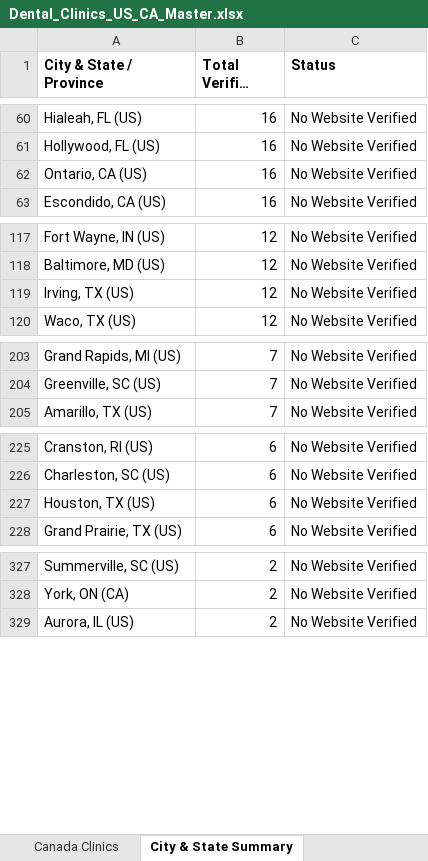
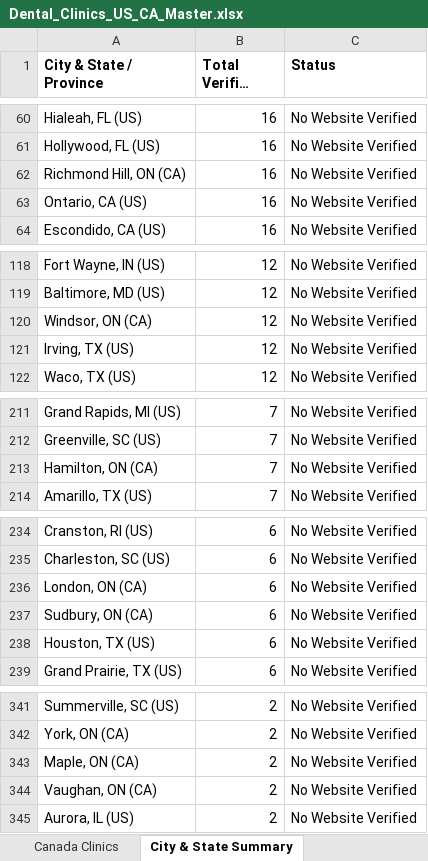
Before and after one commit to Reysajju/test, an Excel workbook: Sajjad data/Dental_Clinics_US_CA_Master.xlsx, sheet City & State Summary, drawn as a sheet; only a part is shown, gaps mark what is left out; long unchanged cells end in …; values as stored, in another font and other column widths than the file's, no borders; the diff covers the shown part only; the diff names each change by its address in the sheet, - before the commit and + after, or states it on an @@ line.

```diff
--- a/Sajjad data/Dental_Clinics_US_CA_Master.xlsx (sheet City & State Summary)
+++ b/Sajjad data/Dental_Clinics_US_CA_Master.xlsx (sheet City & State Summary)
+row 62: Richmond Hill, ON (CA) | 16 | No Website Verified
+row 120: Windsor, ON (CA) | 12 | No Website Verified
+row 213: Hamilton, ON (CA) | 7 | No Website Verified
+row 236: London, ON (CA) | 6 | No Website Verified
+row 237: Sudbury, ON (CA) | 6 | No Website Verified
+row 343: Maple, ON (CA) | 2 | No Website Verified
+row 344: Vaughan, ON (CA) | 2 | No Website Verified
```
Also changed, not shown: 15 added rows and 2 removed rows elsewhere in this sheet, sheet Canada Clinics, sheet All Dental Leads, Sajjad data/by_country_and_state/Canada/AB.xlsx, Sajjad data/by_country_and_state/Canada/BC.xlsx, 53 other files.
